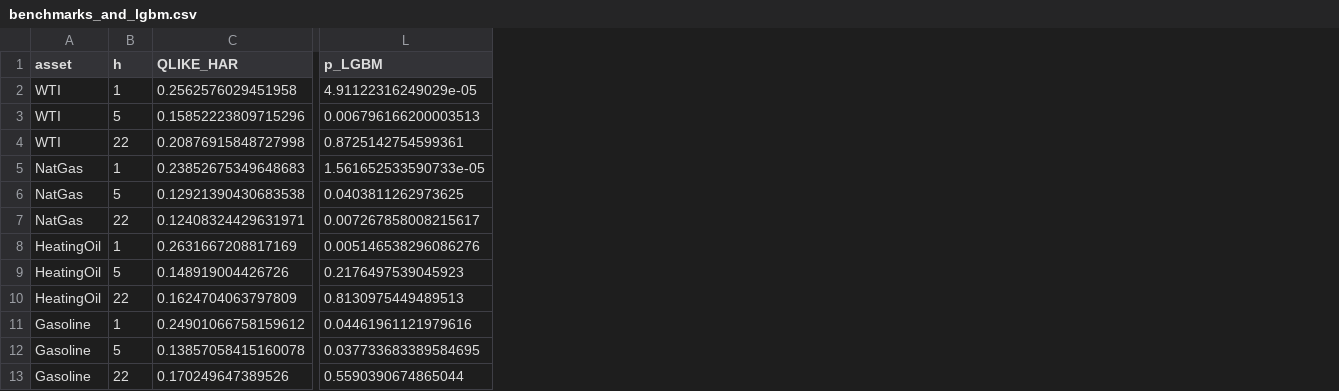
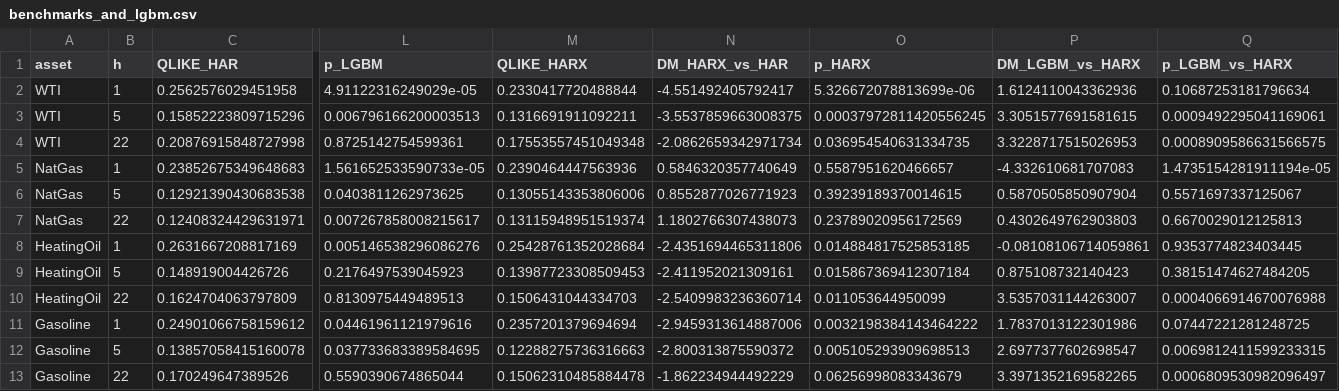
Before and after one commit to kkwayy/energy-vol-forecasting, a CSV file: results/benchmarks_and_lgbm.csv, drawn as a sheet; only a part is shown, gaps mark what is left out; the diff names each change by its address in the sheet, - before the commit and + after, or states it on an @@ line.

```diff
--- a/results/benchmarks_and_lgbm.csv
+++ b/results/benchmarks_and_lgbm.csv
+column M (QLIKE_HARX), rows 2-13: 0.2330417720488844 | 0.1316691911092211 | 0.17553557451049348 | 0.2390464447563936 | 0.13055143353806006 | 0.13115948951519374 | 0.25428761352028684 | 0.13987723308509453 | 0.1506431044334703 | 0.2357201379694694 | 0.12288275736316663 | 0.15062310485884478
+column N (DM_HARX_vs_HAR), rows 2-13: -4.551492405792417 | -3.5537859663008375 | -2.0862659342971734 | 0.5846320357740649 | 0.8552877026771923 | 1.1802766307438073 | -2.4351694465311806 | -2.411952021309161 | -2.5409983236360714 | -2.9459313614887006 | -2.800313875590372 | -1.862234944492229
+column O (p_HARX), rows 2-13: 5.326672078813699e-06 | 0.00037972811420556245 | 0.036954540631334735 | 0.5587951620466657 | 0.39239189370014615 | 0.23789020956172569 | 0.014884817525853185 | 0.015867369412307184 | 0.011053644950099 | 0.0032198384143464222 | 0.005105293909698513 | 0.06256998083343679
+column P (DM_LGBM_vs_HARX), rows 2-13: 1.6124110043362936 | 3.3051577691581615 | 3.3228717515026953 | -4.332610681707083 | 0.5870505850907904 | 0.4302649762903803 | -0.08108106714059861 | 0.875108732140423 | 3.5357031144263007 | 1.7837013122301986 | 2.6977377602698547 | 3.3971352169582265
+column Q (p_LGBM_vs_HARX), rows 2-13: 0.10687253181796634 | 0.0009492295041169061 | 0.0008909586631566575 | 1.4735154281911194e-05 | 0.5571697337125067 | 0.6670029012125813 | 0.9353774823403445 | 0.38151474627484205 | 0.0004066914670076988 | 0.07447221281248725 | 0.0069812411599233315 | 0.0006809530982096497
```
Also changed, not shown: 15 other files.
